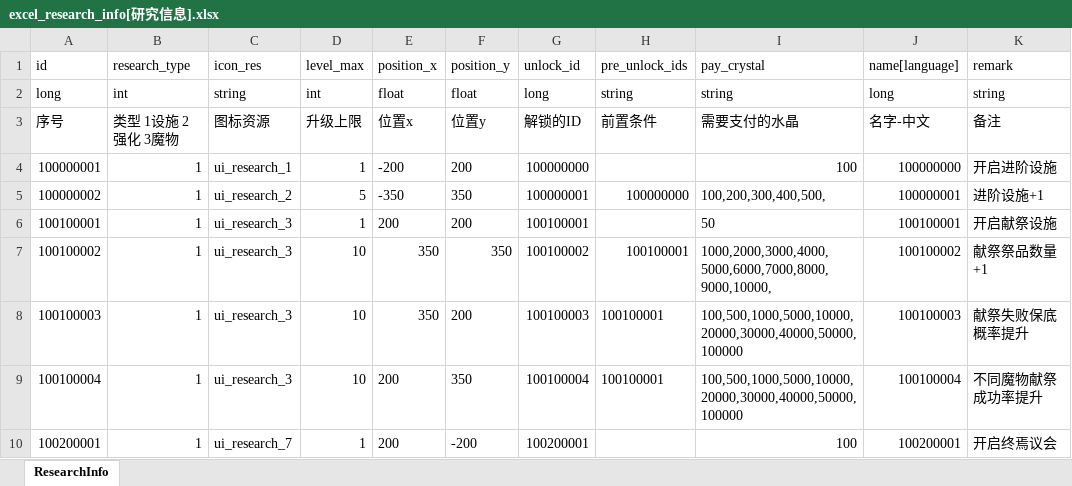
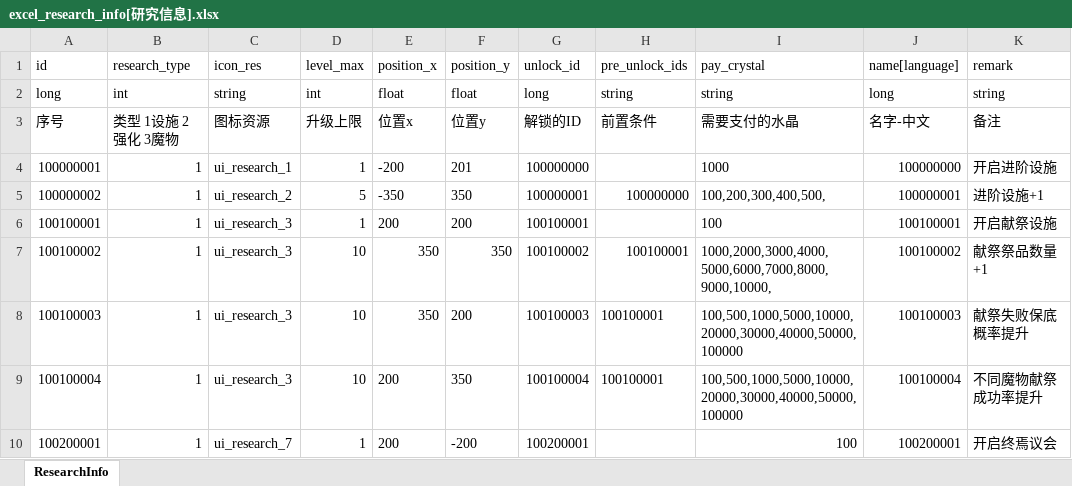
Before and after one commit to wobushiren79/DemonLordRoguelike, an Excel workbook: Demon Lord Roguelike/Assets/Data/Excel/excel_research_info[研究信息].xlsx, sheet ResearchInfo, drawn as a sheet; only a part is shown; values as stored, in another font and other column widths than the file's, no borders; the diff names each change by its address in the sheet, - before the commit and + after, or states it on an @@ line.

```diff
--- a/Demon Lord Roguelike/Assets/Data/Excel/excel_research_info[研究信息].xlsx (sheet ResearchInfo)
+++ b/Demon Lord Roguelike/Assets/Data/Excel/excel_research_info[研究信息].xlsx (sheet ResearchInfo)
-F4 (position_y): 200
+F4 (position_y): 201
-I4 (pay_crystal): 100
+I4 (pay_crystal): 1000
-I6 (pay_crystal): 50
+I6 (pay_crystal): 100
```
Also changed, not shown: 5 other files.
